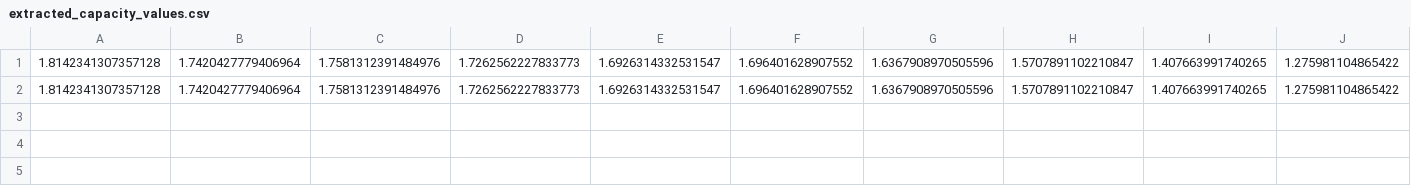
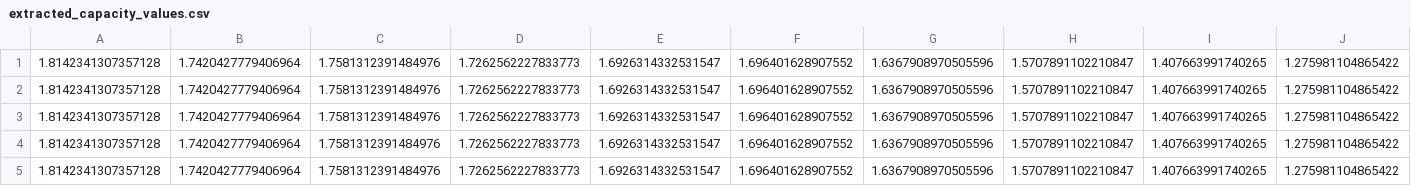
Before and after one commit to umerghafoor/battery-degradation-trajectory-prediction, a CSV file: extracted_capacity_values.csv, drawn as a sheet; only a part is shown; rows hold the shown columns only; the diff names each change by its address in the sheet, - before the commit and + after, or states it on an @@ line.

Commit message:
filter data for neural networks

```diff
--- a/extracted_capacity_values.csv
+++ b/extracted_capacity_values.csv
+row 3: 1.8142341307357128 | 1.7420427779406964 | 1.7581312391484976 | 1.7262562227833773 | 1.6926314332531547 | 1.696401628907552 | 1.6367908970505596 | 1.5707891102210847 | 1.407663991740265 | 1.275981104865422
+row 4: 1.8142341307357128 | 1.7420427779406964 | 1.7581312391484976 | 1.7262562227833773 | 1.6926314332531547 | 1.696401628907552 | 1.6367908970505596 | 1.5707891102210847 | 1.407663991740265 | 1.275981104865422
+row 5: 1.8142341307357128 | 1.7420427779406964 | 1.7581312391484976 | 1.7262562227833773 | 1.6926314332531547 | 1.696401628907552 | 1.6367908970505596 | 1.5707891102210847 | 1.407663991740265 | 1.275981104865422
```
Also changed, not shown: 4 other files.
